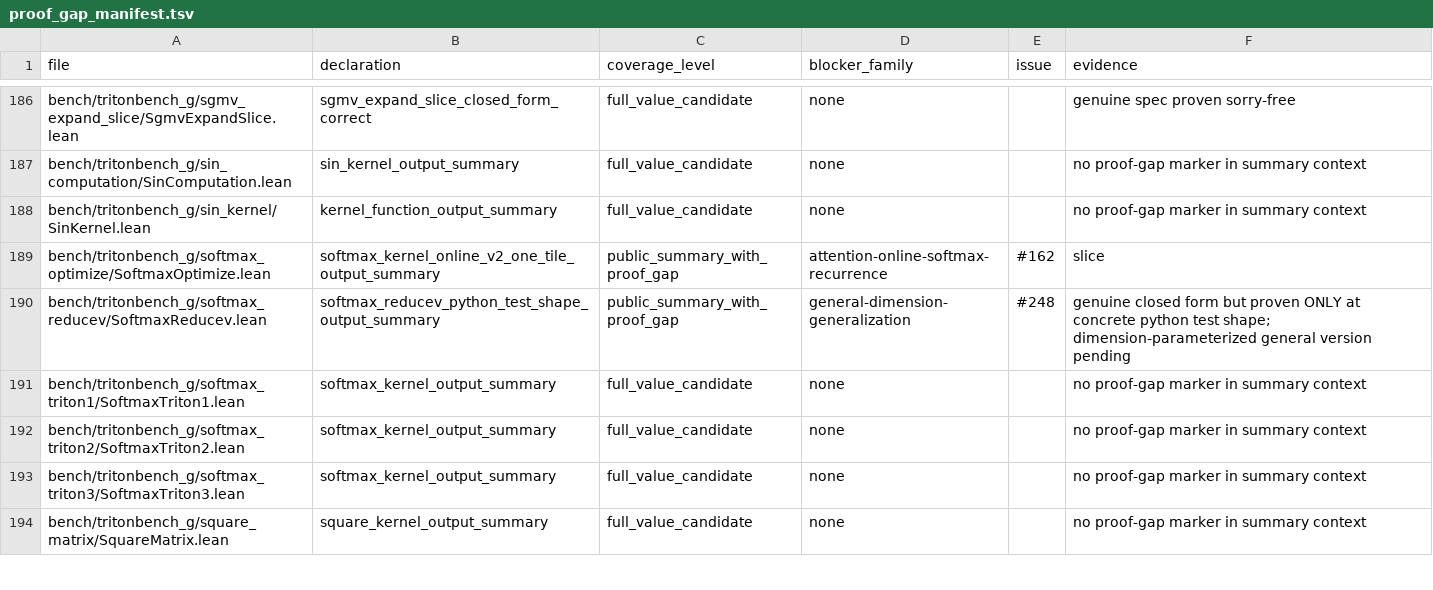
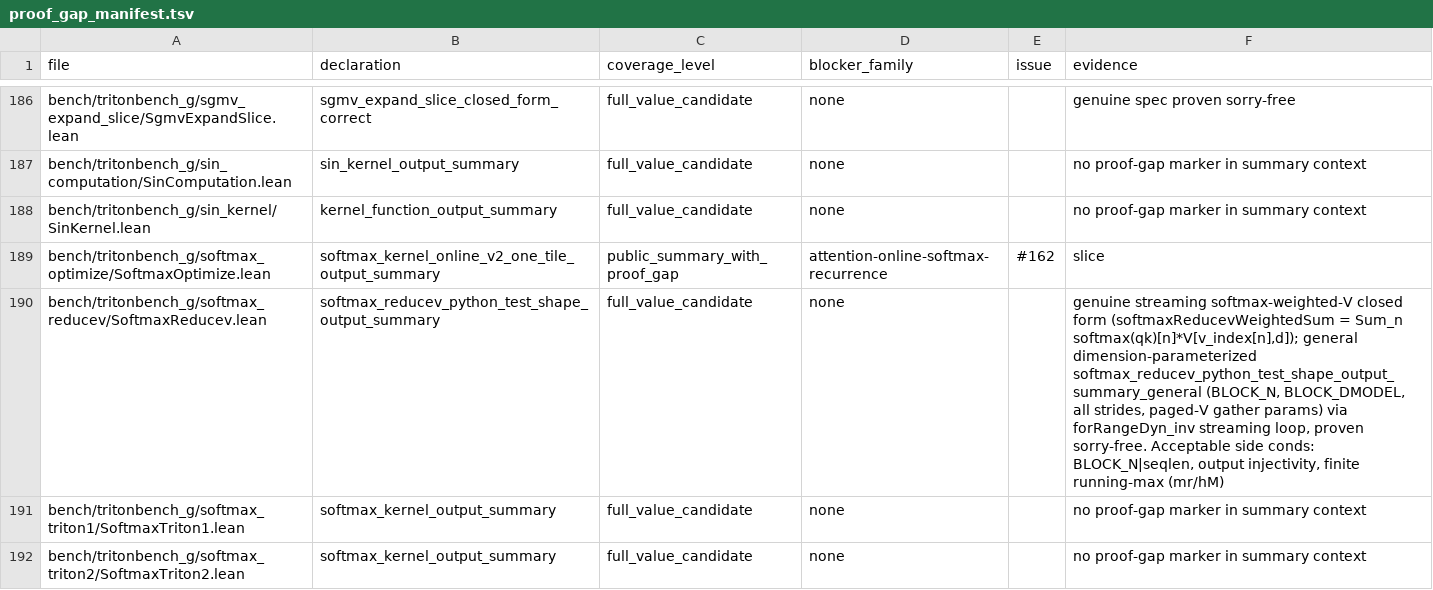
Before and after one commit to Lizn-zn/VeriTile, a TSV file: bench/tritonbench_g/proof_gap_manifest.tsv, drawn as a sheet; only a part is shown, gaps mark what is left out; the shorter side is filled out with more unchanged rows.

```diff
--- a/bench/tritonbench_g/proof_gap_manifest.tsv
+++ b/bench/tritonbench_g/proof_gap_manifest.tsv
@@ -189,3 +189,3 @@ bench/tritonbench_g/sin_kernel/SinKernel.lean	kernel_function_output_summary	ful
 bench/tritonbench_g/softmax_optimize/SoftmaxOptimize.lean	softmax_kernel_online_v2_one_tile_output_summary	public_summary_with_proof_gap	attention-online-softmax-recurrence	#162	slice
-bench/tritonbench_g/softmax_reducev/SoftmaxReducev.lean	softmax_reducev_python_test_shape_output_summary	public_summary_with_proof_gap	general-dimension-generalization	#248	genuine closed form but proven ONLY at concrete python test shape; dimension-parameterized general version pending
+bench/tritonbench_g/softmax_reducev/SoftmaxReducev.lean	softmax_reducev_python_test_shape_output_summary	full_value_candidate	none		genuine streaming softmax-weighted-V closed form (softmaxReducevWeightedSum = Sum_n softmax(qk)[n]*V[v_index[n],d]); general dimension-parameterized softmax_reducev_python_test_shape_output_summary_general (BLOCK_N, BLOCK_DMODEL, all strides, paged-V gather params) via forRangeDyn_inv streaming loop, proven sorry-free. Acceptable side conds: BLOCK_N|seqlen, output injectivity, finite running-max (mr/hM)
 bench/tritonbench_g/softmax_triton1/SoftmaxTriton1.lean	softmax_kernel_output_summary	full_value_candidate	none		no proof-gap marker in summary context
```
Also changed, not shown: 1 other file.
